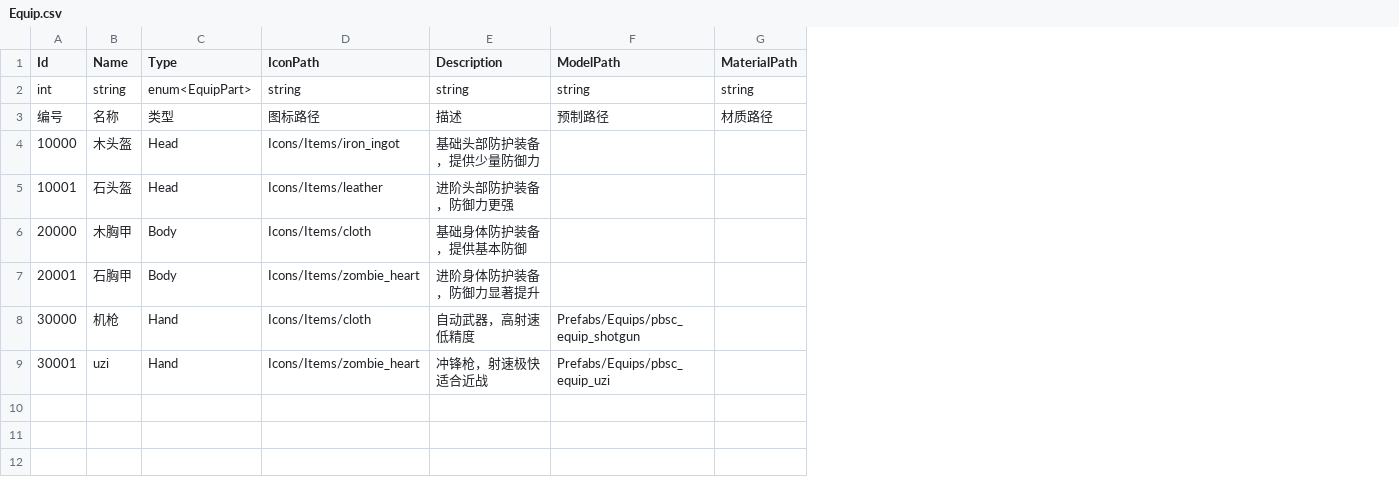
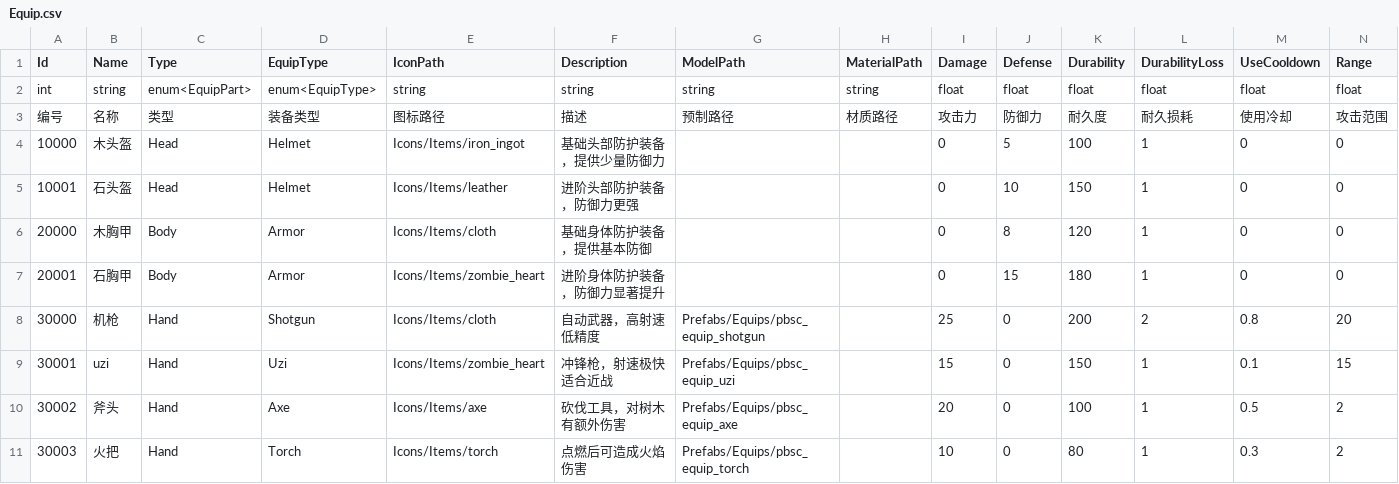
Before and after one commit to zhuanGH2020/project, a CSV file: Client/Assets/Resources/Configs/Equip.csv, drawn as a sheet; the diff names each change by its address in the sheet, - before the commit and + after, or states it on an @@ line.

Commit message:
equip

```diff
--- a/Client/Assets/Resources/Configs/Equip.csv
+++ b/Client/Assets/Resources/Configs/Equip.csv
+column D (EquipType), rows 2-9: enum<EquipType> | 装备类型 | Helmet | Helmet | Armor | Armor | Shotgun | Uzi
+column I (Damage), rows 2-9: float | 攻击力 | 0 | 0 | 0 | 0 | 25 | 15
+column J (Defense), rows 2-9: float | 防御力 | 5 | 10 | 8 | 15 | 0 | 0
+column K (Durability), rows 2-9: float | 耐久度 | 100 | 150 | 120 | 180 | 200 | 150
+column L (DurabilityLoss), rows 2-9: float | 耐久损耗 | 1 | 1 | 1 | 1 | 2 | 1
+column M (UseCooldown), rows 2-9: float | 使用冷却 | 0 | 0 | 0 | 0 | 0.8 | 0.1
+column N (Range), rows 2-9: float | 攻击范围 | 0 | 0 | 0 | 0 | 20 | 15
+row 10: 30002 | 斧头 | Hand | Axe | Icons/Items/axe | 砍伐工具，对树木有额外伤害 | Prefabs/Equips/pbsc_equip_axe |  | 20 | 0 | 100 | 1 | 0.5 | 2
+row 11: 30003 | 火把 | Hand | Torch | Icons/Items/torch | 点燃后可造成火焰伤害 | Prefabs/Equips/pbsc_equip_torch |  | 10 | 0 | 80 | 1 | 0.3 | 2
```
Also changed, not shown: Client/CSV/Equip.csv, 29 other files.
